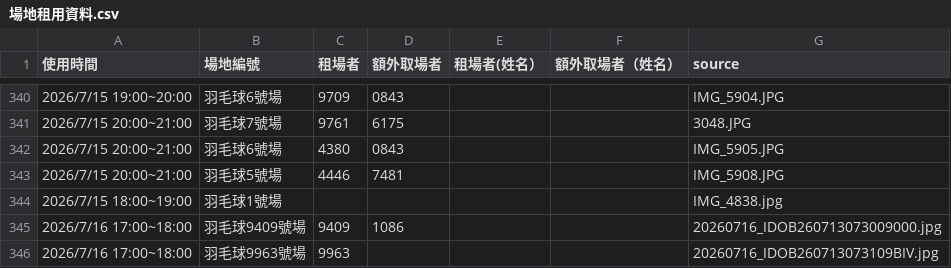
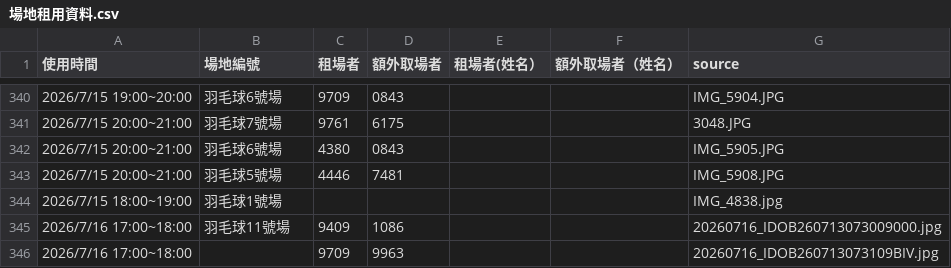
Before and after one commit to adidasracket-Lao/sports-court-booking, a CSV file: 場地租用資料.csv, drawn as a sheet; only a part is shown, gaps mark what is left out.

```diff
--- a/場地租用資料.csv
+++ b/場地租用資料.csv
@@ -344,3 +344,3 @@
 2026/7/15 18:00~19:00,羽毛球1號場,,,,,IMG_4838.jpg
-2026/7/16 17:00~18:00,羽毛球9409號場,9409,1086,,,20260716_IDOB260713073009000.jpg
-2026/7/16 17:00~18:00,羽毛球9963號場,9963,,,,20260716_IDOB260713073109BIV.jpg
+2026/7/16 17:00~18:00,羽毛球11號場,9409,1086,,,20260716_IDOB260713073009000.jpg
+2026/7/16 17:00~18:00,,9709,9963,,,20260716_IDOB260713073109BIV.jpg
```
Also changed, not shown: 2 other files.
